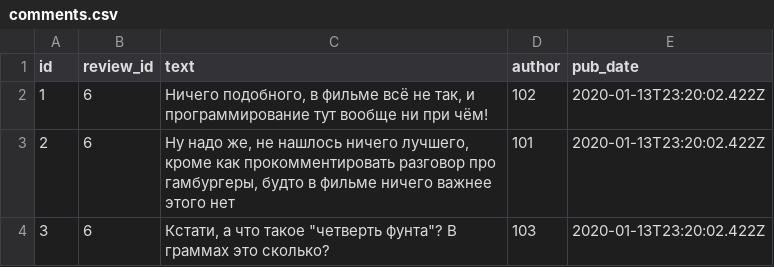
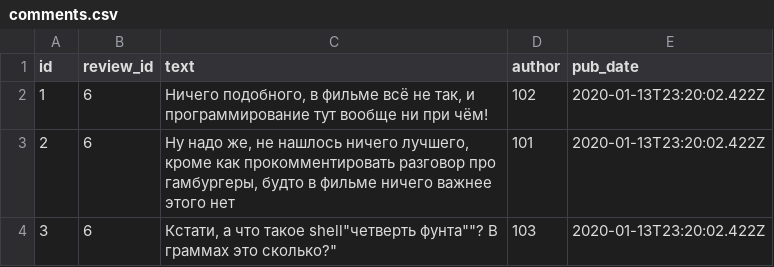
Before and after one commit to MrSlavencio/api_yamdb, a CSV file: api_yamdb/static/data/comments.csv, drawn as a sheet.

```diff
--- a/api_yamdb/static/data/comments.csv
+++ b/api_yamdb/static/data/comments.csv
@@ -3,2 +3,2 @@ id,review_id,text,author,pub_date
 2,6,"Ну надо же, не нашлось ничего лучшего, кроме как прокомментировать разговор про гамбургеры, будто в фильме ничего важнее этого нет",101,2020-01-13T23:20:02.422Z
-3,6,"Кстати, а что такое ""четверть фунта""? В граммах это сколько?",103,2020-01-13T23:20:02.422Z
+3,6,"Кстати, а что такое "shell"четверть фунта""? В граммах это сколько?",103,2020-01-13T23:20:02.422Z
```
Also changed, not shown: 10 other files.
